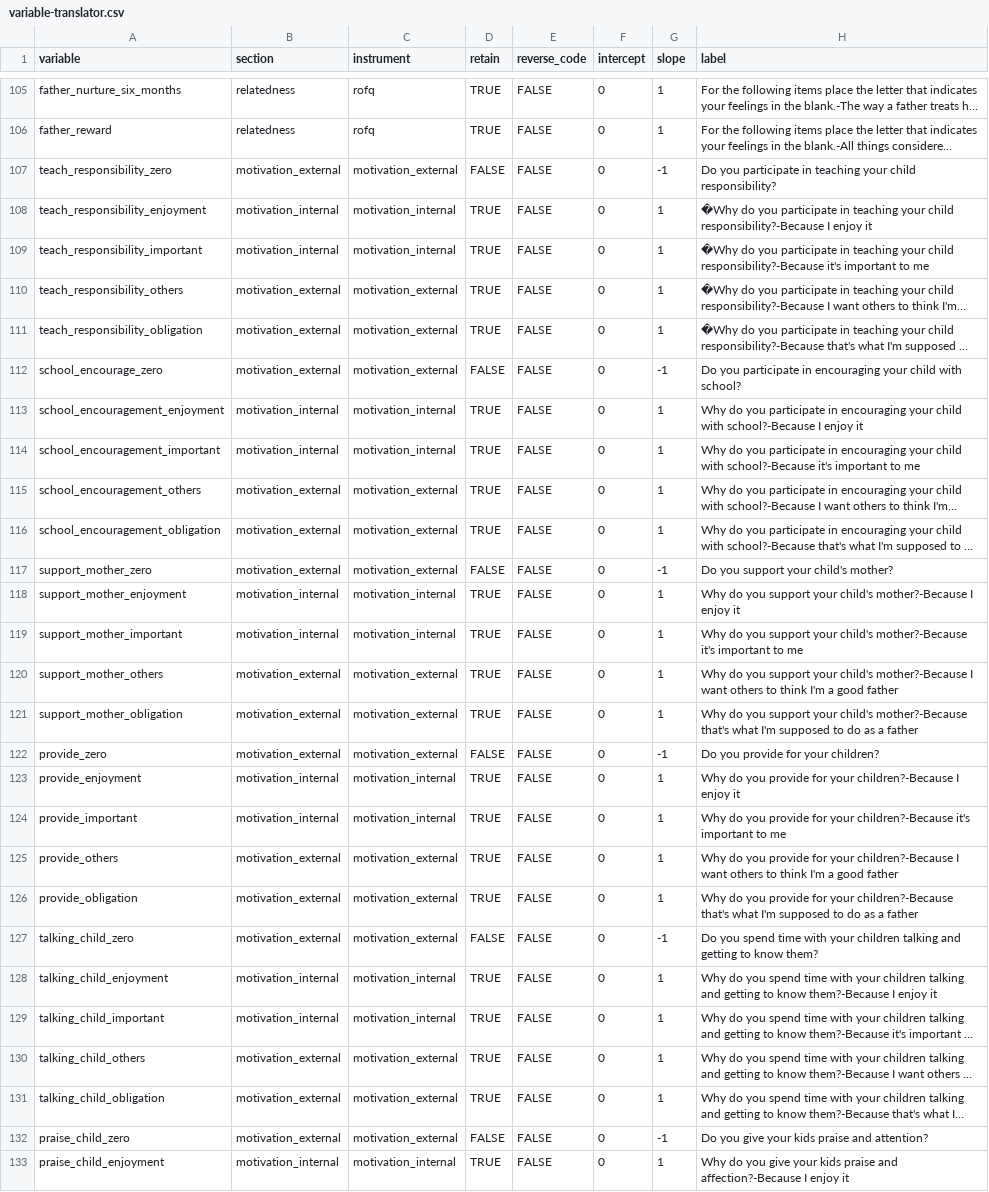
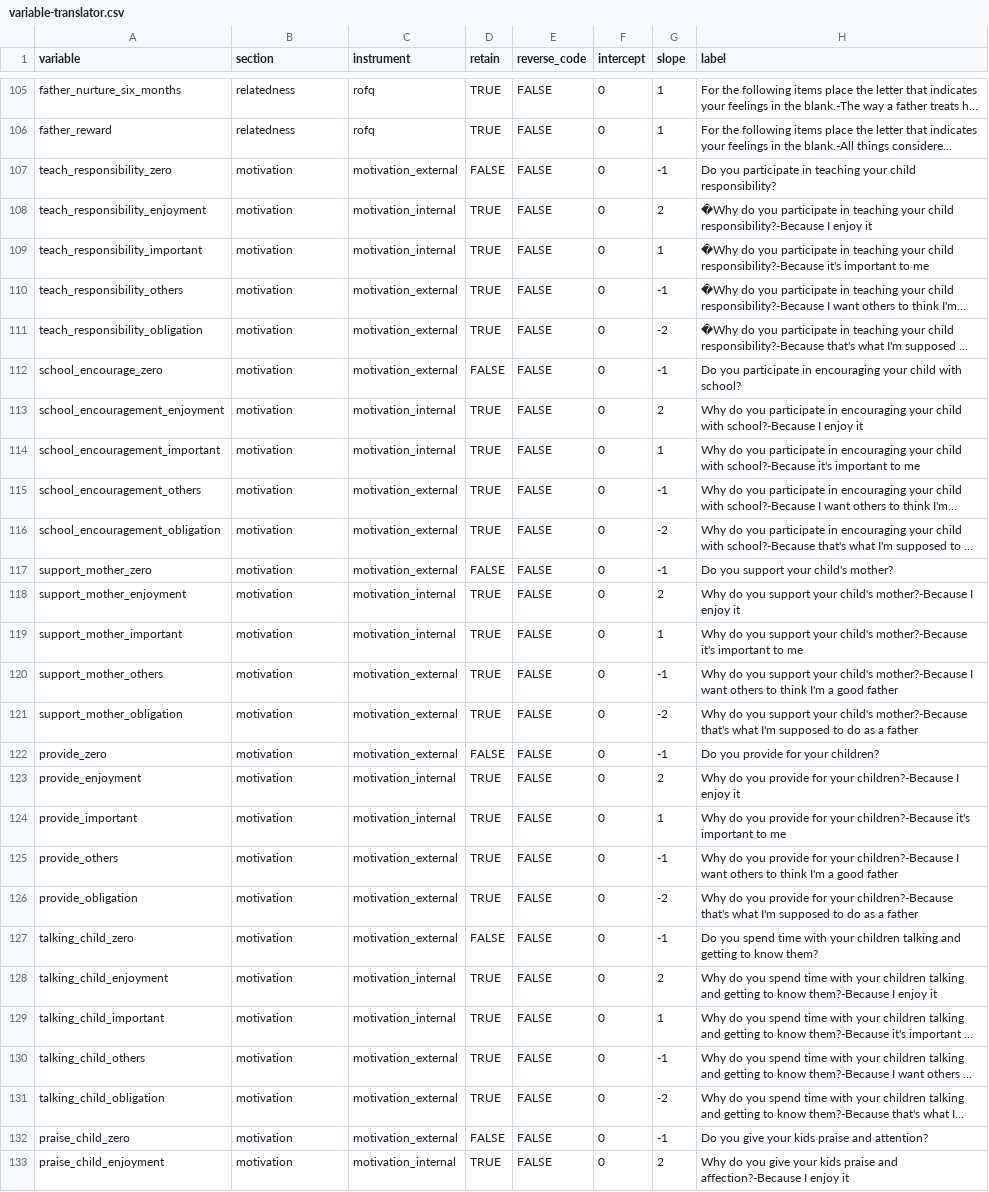
Before and after one commit to wibeasley/ray-fatherhood-1, a CSV file: data-phi-free/raw/variable-translator.csv, drawn as a sheet; only a part is shown, gaps mark what is left out; long unchanged cells end in …; the diff covers the shown part only; the diff names each change by its address in the sheet, - before the commit and + after, or states it on an @@ line.

Commit message:
Exploring single motivation construction (two poles)
This describes @bryanjray's model proposed in his prospectus.  External
items are negatively weighted, while internal are positively weighted.
This model was later improved upon and replaced.

```diff
--- a/data-phi-free/raw/variable-translator.csv
+++ b/data-phi-free/raw/variable-translator.csv
-B107 (section): motivation_external
+B107 (section): motivation
-B108:B109 (section): motivation_internal
+B108:B109 (section): motivation
-G108 (slope): 1
+G108 (slope): 2
-B110:B112 (section): motivation_external
+B110:B112 (section): motivation
-G110 (slope): 1
+G110 (slope): -1
-G111 (slope): 1
+G111 (slope): -2
-B113:B114 (section): motivation_internal
+B113:B114 (section): motivation
-G113 (slope): 1
+G113 (slope): 2
-B115:B117 (section): motivation_external
+B115:B117 (section): motivation
-G115 (slope): 1
+G115 (slope): -1
-G116 (slope): 1
+G116 (slope): -2
-B118:B119 (section): motivation_internal
+B118:B119 (section): motivation
-G118 (slope): 1
+G118 (slope): 2
-B120:B122 (section): motivation_external
+B120:B122 (section): motivation
-G120 (slope): 1
+G120 (slope): -1
-G121 (slope): 1
+G121 (slope): -2
-B123:B124 (section): motivation_internal
+B123:B124 (section): motivation
-G123 (slope): 1
+G123 (slope): 2
-B125:B127 (section): motivation_external
+B125:B127 (section): motivation
-G125 (slope): 1
+G125 (slope): -1
-G126 (slope): 1
+G126 (slope): -2
-B128:B129 (section): motivation_internal
+B128:B129 (section): motivation
-G128 (slope): 1
+G128 (slope): 2
-B130:B132 (section): motivation_external
+B130:B132 (section): motivation
-G130 (slope): 1
+G130 (slope): -1
-G131 (slope): 1
+G131 (slope): -2
-B133 (section): motivation_internal
+B133 (section): motivation
-G133 (slope): 1
+G133 (slope): 2
```
Also changed, not shown: 29 edited cells elsewhere in this file, 4 other files.
